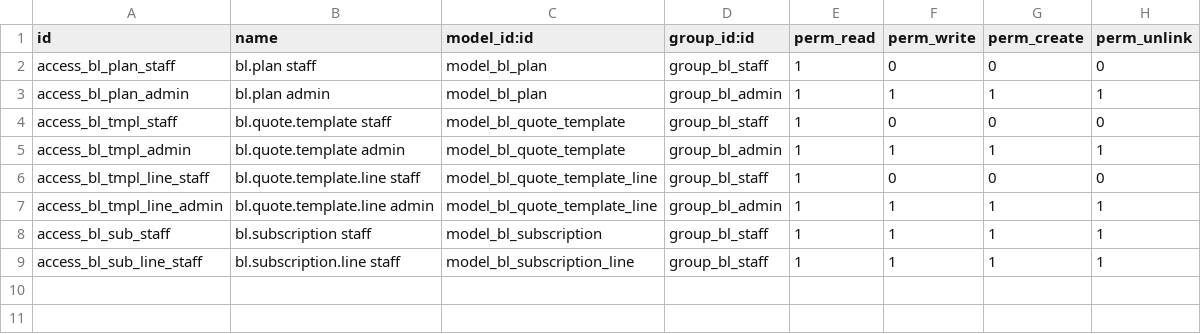
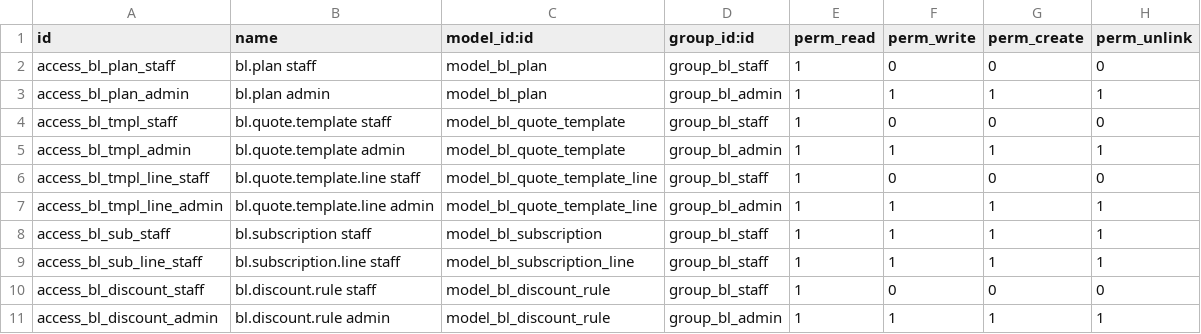
Before and after one commit to Kuro5600f/brightloop-subscriptions, a CSV file: addons/brightloop_subscription/security/ir.model.access.csv, drawn as a sheet; the diff names each change by its address in the sheet, - before the commit and + after, or states it on an @@ line.

Commit message:
Add discount rules

```diff
--- a/addons/brightloop_subscription/security/ir.model.access.csv
+++ b/addons/brightloop_subscription/security/ir.model.access.csv
+row 10: access_bl_discount_staff | bl.discount.rule staff | model_bl_discount_rule | group_bl_staff | 1 | 0 | 0 | 0
+row 11: access_bl_discount_admin | bl.discount.rule admin | model_bl_discount_rule | group_bl_admin | 1 | 1 | 1 | 1
```
Also changed, not shown: 9 other files.
